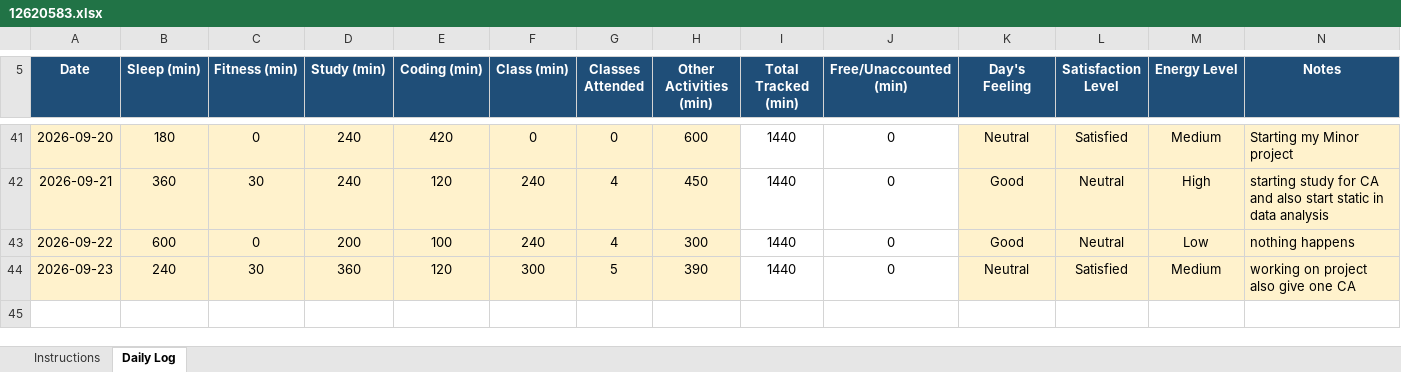
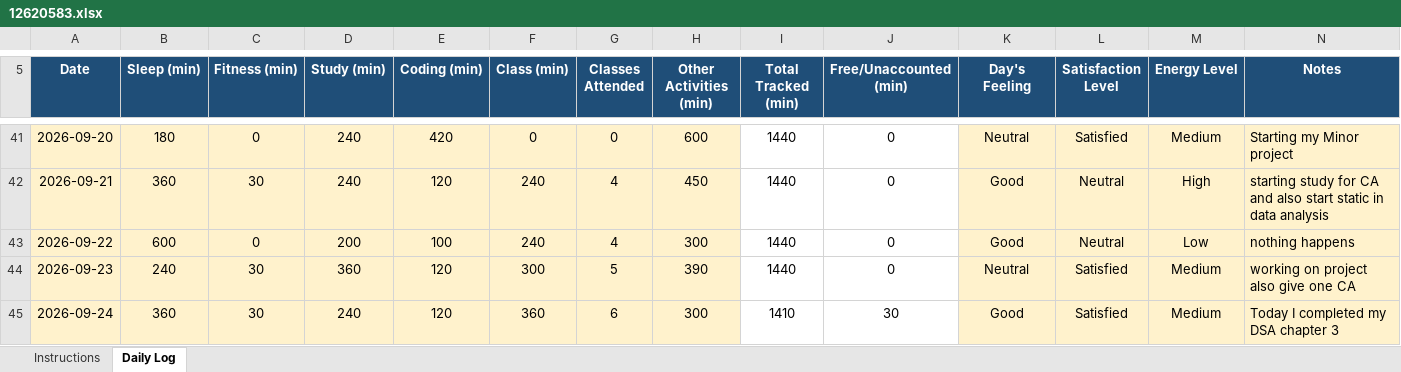
Before and after one commit to mrvithubunge01/CAP776, an Excel workbook: 12620583.xlsx, sheet Daily Log, drawn as a sheet; only a part is shown, gaps mark what is left out; values as stored, in another font and other column widths than the file's, no borders; conditional formats not drawn; the diff names each change by its address in the sheet, - before the commit and + after, or states it on an @@ line.

Commit message:
Day 38

```diff
--- a/12620583.xlsx (sheet Daily Log)
+++ b/12620583.xlsx (sheet Daily Log)
+row 45: 2026-09-24 | 360 | 30 | 240 | 120 | 360 | 6 | 300 | 1410 | 30 | Good | Satisfied | Medium | Today I completed my DSA chapter 3
```
